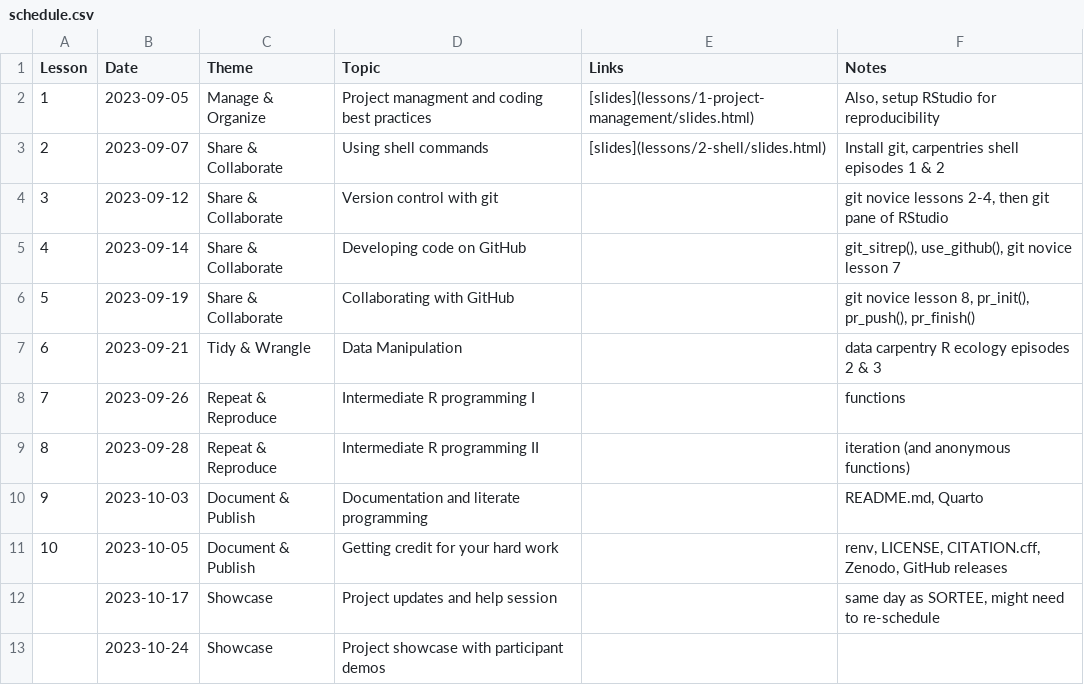
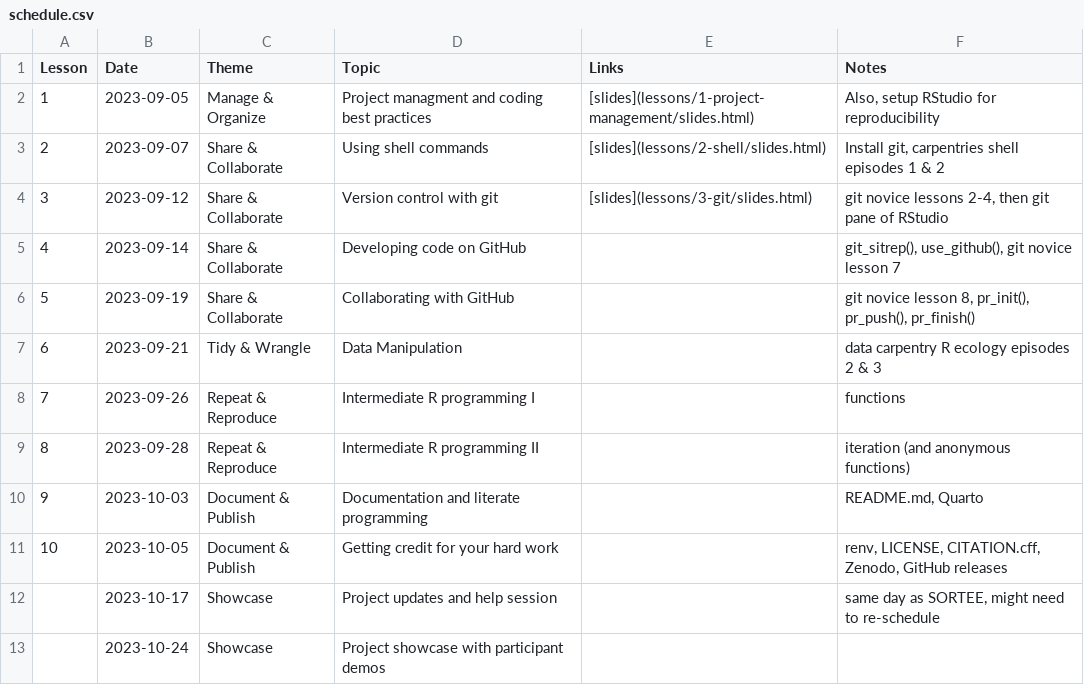
Before and after one commit to cct-datascience/repro-data-sci, a CSV file: schedule.csv, drawn as a sheet.

Commit message:
link lesson 3 slides

```diff
--- a/schedule.csv
+++ b/schedule.csv
@@ -3,3 +3,3 @@ Lesson,Date,Theme,Topic,Links,Notes
 2,2023-09-07,Share & Collaborate,Using shell commands,"[slides](lessons/2-shell/slides.html)","Install git, carpentries shell episodes 1 & 2"
-3,2023-09-12,Share & Collaborate,Version control with git,,"git novice lessons 2-4, then git pane of RStudio"
+3,2023-09-12,Share & Collaborate,Version control with git,"[slides](lessons/3-git/slides.html)","git novice lessons 2-4, then git pane of RStudio"
 4,2023-09-14,Share & Collaborate,Developing code on GitHub,,"git_sitrep(), use_github(), git novice lesson 7"
```
